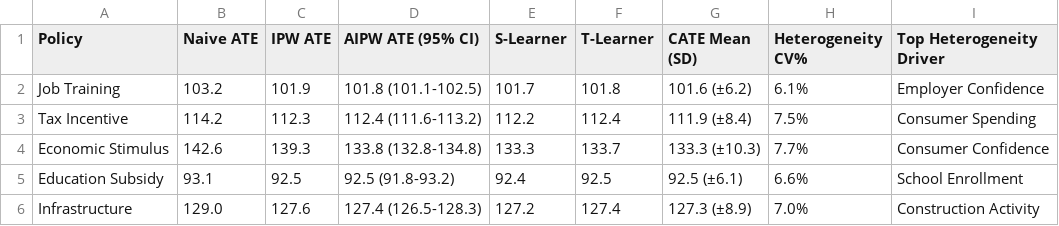
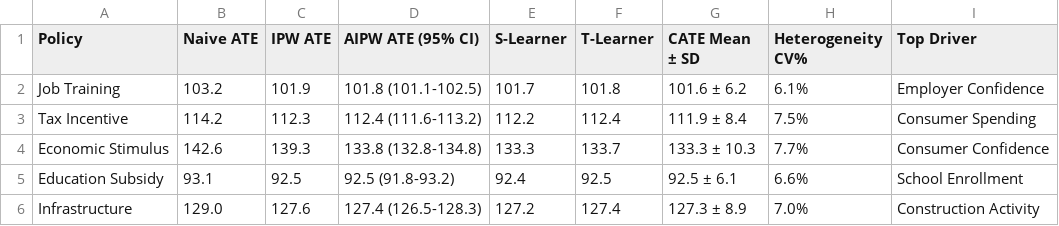
Before and after one commit to Aadip-Thapaliya/CausalInferenceML, a CSV file: causal inference/causal_inference_summary.csv, drawn as a sheet.

```diff
--- a/causal inference/causal_inference_summary.csv
+++ b/causal inference/causal_inference_summary.csv
@@ -1,6 +1,6 @@
-Policy,Naive ATE,IPW ATE,AIPW ATE (95% CI),S-Learner,T-Learner,CATE Mean (SD),Heterogeneity CV%,Top Heterogeneity Driver
-Job Training,103.2,101.9,101.8 (101.1-102.5),101.7,101.8,101.6 (±6.2),6.1%,Employer Confidence
-Tax Incentive,114.2,112.3,112.4 (111.6-113.2),112.2,112.4,111.9 (±8.4),7.5%,Consumer Spending
-Economic Stimulus,142.6,139.3,133.8 (132.8-134.8),133.3,133.7,133.3 (±10.3),7.7%,Consumer Confidence
-Education Subsidy,93.1,92.5,92.5 (91.8-93.2),92.4,92.5,92.5 (±6.1),6.6%,School Enrollment
-Infrastructure,129.0,127.6,127.4 (126.5-128.3),127.2,127.4,127.3 (±8.9),7.0%,Construction Activity
+Policy,Naive ATE,IPW ATE,AIPW ATE (95% CI),S-Learner,T-Learner,CATE Mean ± SD,Heterogeneity CV%,Top Driver
+Job Training,103.2,101.9,101.8 (101.1-102.5),101.7,101.8,101.6 ± 6.2,6.1%,Employer Confidence
+Tax Incentive,114.2,112.3,112.4 (111.6-113.2),112.2,112.4,111.9 ± 8.4,7.5%,Consumer Spending
+Economic Stimulus,142.6,139.3,133.8 (132.8-134.8),133.3,133.7,133.3 ± 10.3,7.7%,Consumer Confidence
+Education Subsidy,93.1,92.5,92.5 (91.8-93.2),92.4,92.5,92.5 ± 6.1,6.6%,School Enrollment
+Infrastructure,129.0,127.6,127.4 (126.5-128.3),127.2,127.4,127.3 ± 8.9,7.0%,Construction Activity
```
Also changed, not shown: 11 other files.
